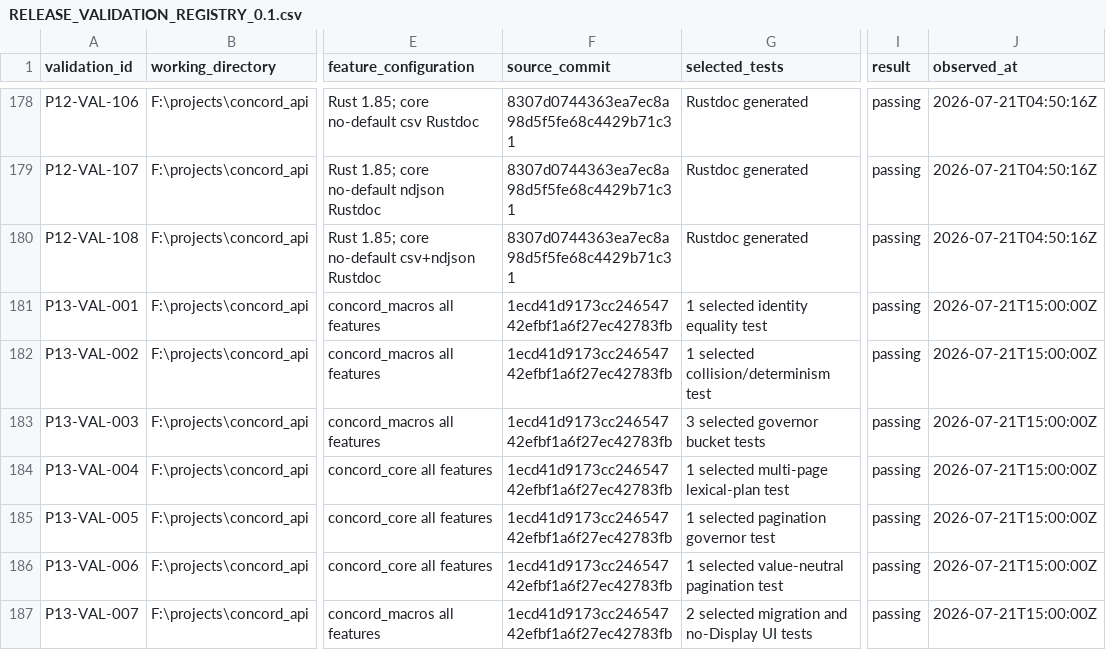
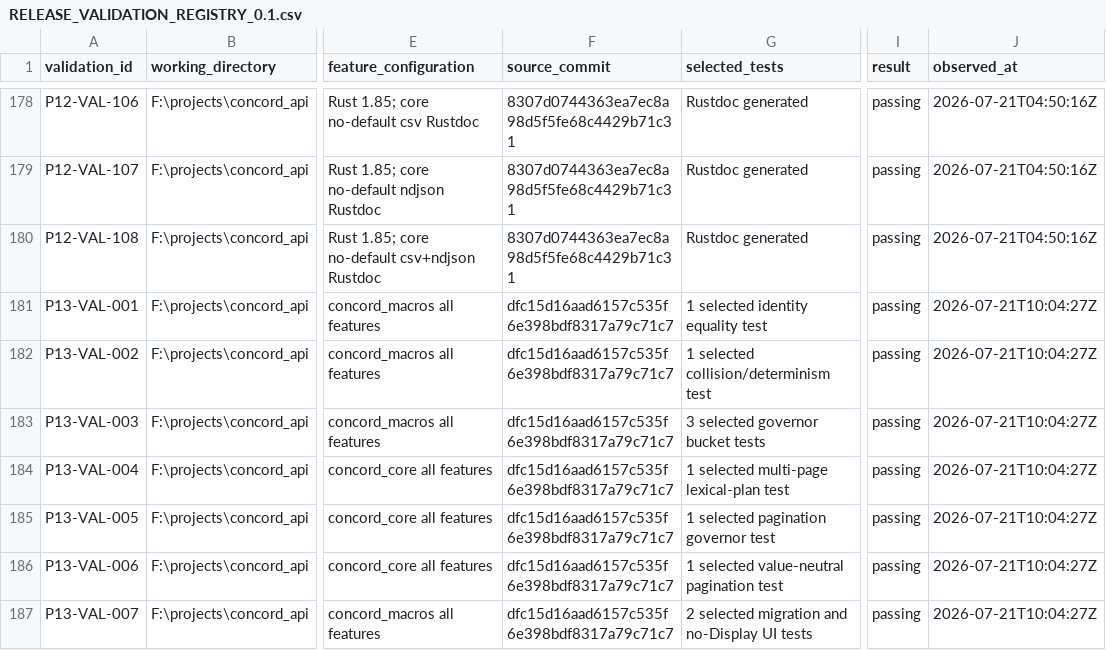
Before and after one commit to gqsnt/concord_api, a CSV file: docs/conformance/RELEASE_VALIDATION_REGISTRY_0.1.csv, drawn as a sheet; only a part is shown, gaps mark what is left out; the diff covers the shown part only; the diff names each change by its address in the sheet, - before the commit and + after, or states it on an @@ line.

Commit message:
docs: reset phase 13 state before source freeze

```diff
--- a/docs/conformance/RELEASE_VALIDATION_REGISTRY_0.1.csv
+++ b/docs/conformance/RELEASE_VALIDATION_REGISTRY_0.1.csv
-F181:F187 (source_commit): 1ecd41d9173cc24654742efbf1a6f27ec42783fb
+F181:F187 (source_commit): dfc15d16aad6157c535f6e398bdf8317a79c71c7
-J181:J187 (observed_at): 2026-07-21T15:00:00Z
+J181:J187 (observed_at): 2026-07-21T10:04:27Z
```
Also changed, not shown: 4 removed rows and 60 edited cells elsewhere in this file, 4 other files.
